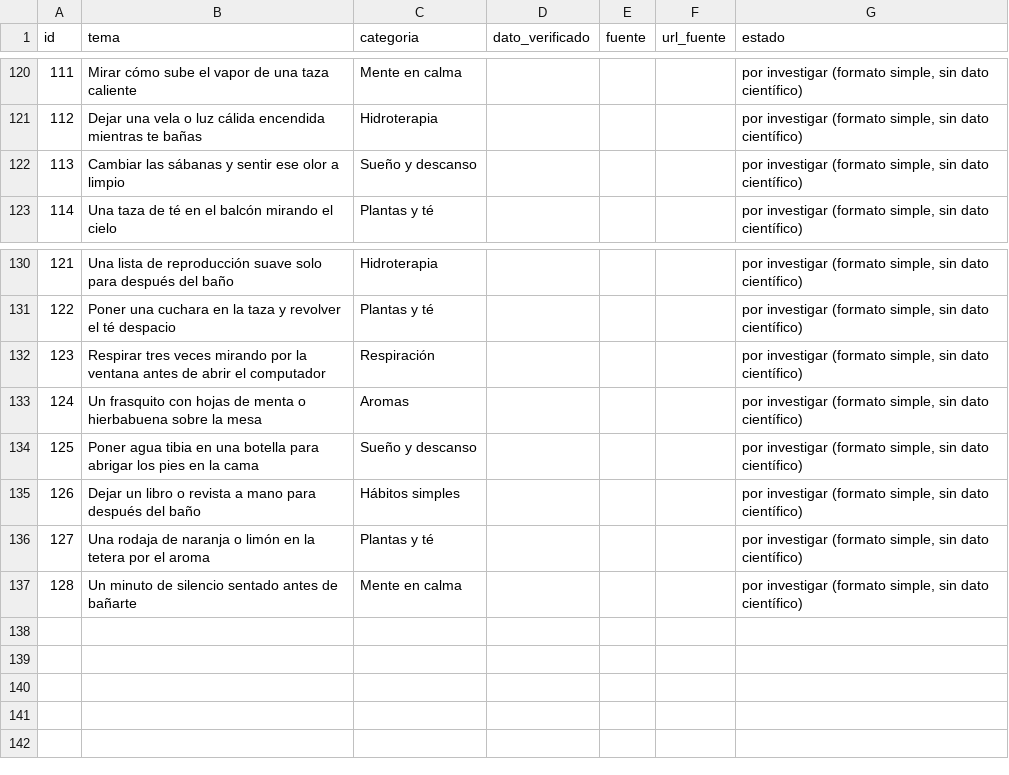
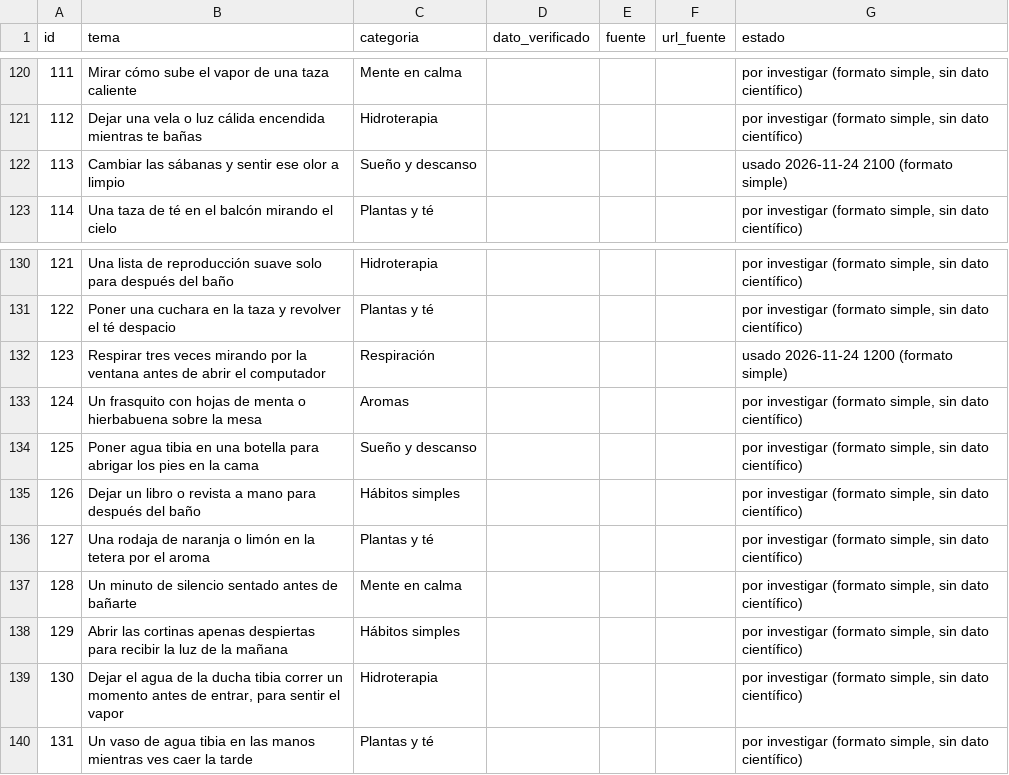
Before and after one commit to p1np0n/opa-posts, a CSV file: sose/db/banco_ideas.csv, drawn as a sheet; only a part is shown, gaps mark what is left out.

```diff
--- a/sose/db/banco_ideas.csv
+++ b/sose/db/banco_ideas.csv
@@ -121,3 +121,3 @@ id,tema,categoria,dato_verificado,fuente,url_fuente,estado
 112,Dejar una vela o luz cálida encendida mientras te bañas,Hidroterapia,,,,"por investigar (formato simple, sin dato científico)"
-113,Cambiar las sábanas y sentir ese olor a limpio,Sueño y descanso,,,,"por investigar (formato simple, sin dato científico)"
+113,Cambiar las sábanas y sentir ese olor a limpio,Sueño y descanso,,,,usado 2026-11-24 2100 (formato simple)
 114,Una taza de té en el balcón mirando el cielo,Plantas y té,,,,"por investigar (formato simple, sin dato científico)"
@@ -131,3 +131,3 @@ id,tema,categoria,dato_verificado,fuente,url_fuente,estado
 122,Poner una cuchara en la taza y revolver el té despacio,Plantas y té,,,,"por investigar (formato simple, sin dato científico)"
-123,Respirar tres veces mirando por la ventana antes de abrir el computador,Respiración,,,,"por investigar (formato simple, sin dato científico)"
+123,Respirar tres veces mirando por la ventana antes de abrir el computador,Respiración,,,,usado 2026-11-24 1200 (formato simple)
 124,Un frasquito con hojas de menta o hierbabuena sobre la mesa,Aromas,,,,"por investigar (formato simple, sin dato científico)"
@@ -137 +137,4 @@ id,tema,categoria,dato_verificado,fuente,url_fuente,estado
 128,Un minuto de silencio sentado antes de bañarte,Mente en calma,,,,"por investigar (formato simple, sin dato científico)"
+129,Abrir las cortinas apenas despiertas para recibir la luz de la mañana,Hábitos simples,,,,"por investigar (formato simple, sin dato científico)"
+130,"Dejar el agua de la ducha tibia correr un momento antes de entrar, para sentir el vapor",Hidroterapia,,,,"por investigar (formato simple, sin dato científico)"
+131,Un vaso de agua tibia en las manos mientras ves caer la tarde,Plantas y té,,,,"por investigar (formato simple, sin dato científico)"
```
Also changed, not shown: sose/db/publicaciones.csv, 8 other files.
